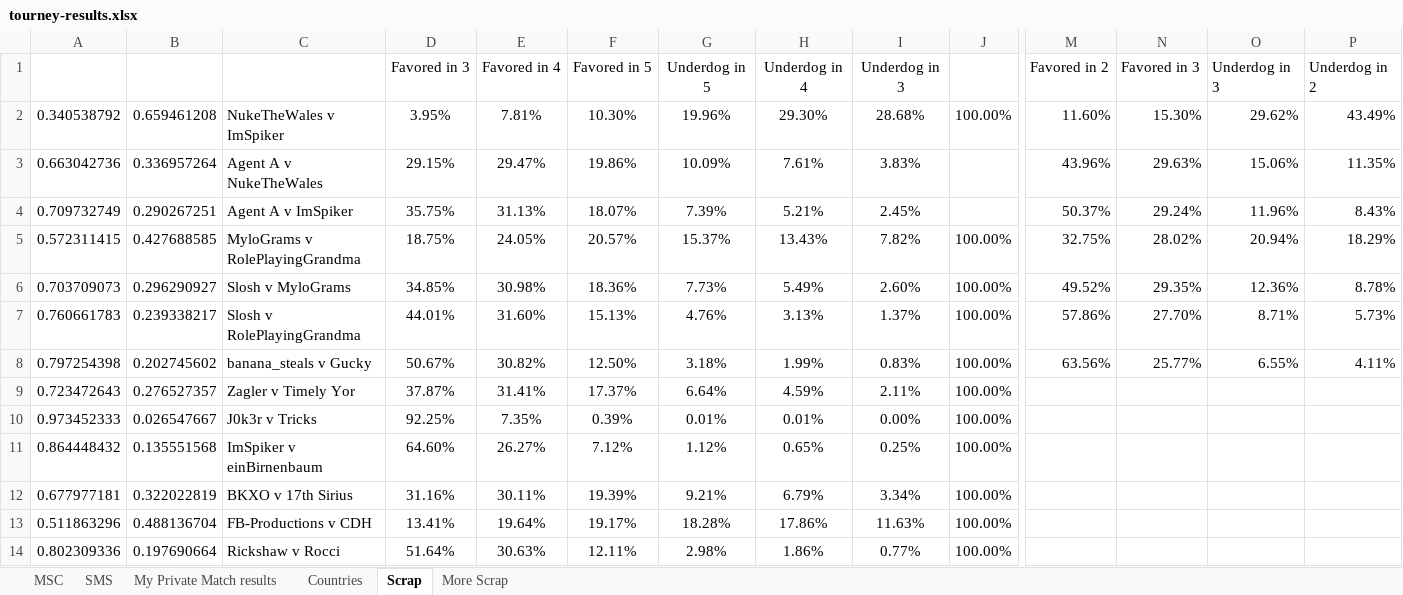
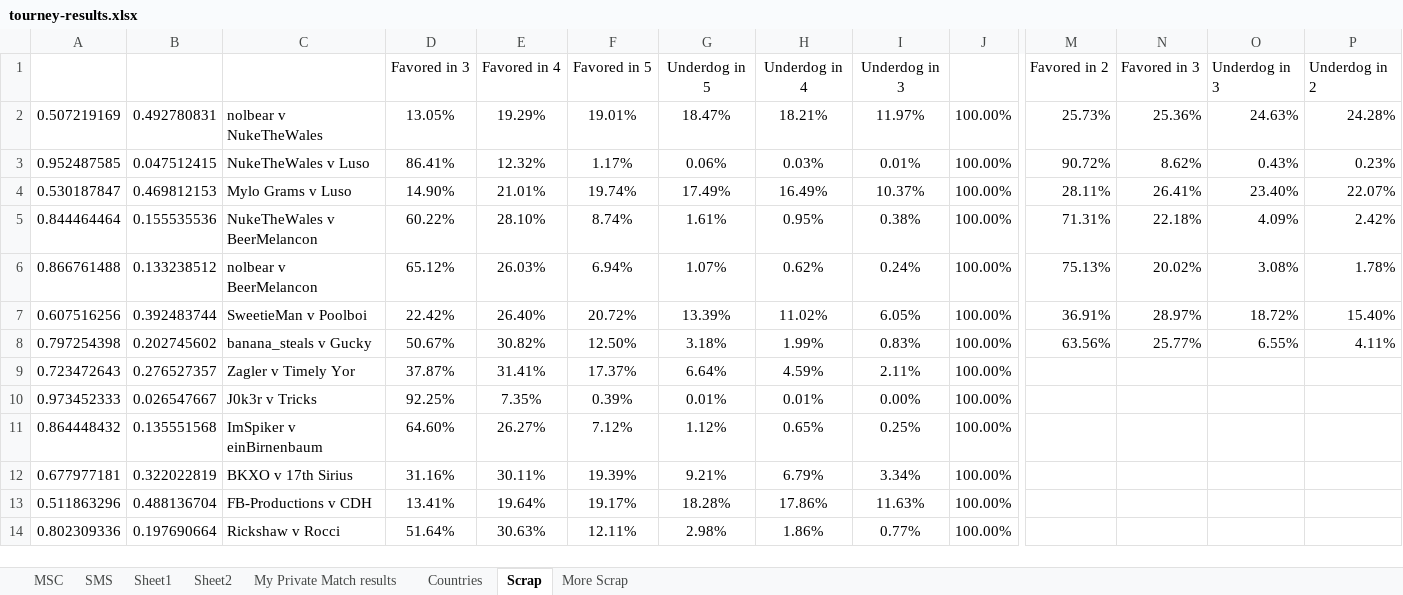
Before and after one commit to Rocci1212/MscTournamentRatings, an Excel workbook: MscTournamentRatings/tourney-results.xlsx, sheet Scrap, drawn as a sheet; only a part is shown, gaps mark what is left out; values as stored, in another font and other column widths than the file's, no borders; removed rows and columns are numbered as before the commit, all else as after; rows hold the shown columns only; the diff names each change by its address in the sheet, - before the commit and + after, or states it on an @@ line.

```diff
--- a/MscTournamentRatings/tourney-results.xlsx (sheet Scrap)
+++ b/MscTournamentRatings/tourney-results.xlsx (sheet Scrap)
+sheet tab: Sheet1
+sheet tab: Sheet2
-row 2: 0.340538792 | 0.659461208 | NukeTheWales v ImSpiker | 3.95% | 7.81% | 10.30% | 19.96% | 29.30% | 28.68% | 100.00% | 11.60% | 15.30% | 29.62% | 43.49%
-row 3: 0.663042736 | 0.336957264 | Agent A v NukeTheWales | 29.15% | 29.47% | 19.86% | 10.09% | 7.61% | 3.83% |  | 43.96% | 29.63% | 15.06% | 11.35%
-row 4: 0.709732749 | 0.290267251 | Agent A v ImSpiker | 35.75% | 31.13% | 18.07% | 7.39% | 5.21% | 2.45% |  | 50.37% | 29.24% | 11.96% | 8.43%
-row 5: 0.572311415 | 0.427688585 | MyloGrams v RolePlayingGrandma | 18.75% | 24.05% | 20.57% | 15.37% | 13.43% | 7.82% | 100.00% | 32.75% | 28.02% | 20.94% | 18.29%
-row 6: 0.703709073 | 0.296290927 | Slosh v MyloGrams | 34.85% | 30.98% | 18.36% | 7.73% | 5.49% | 2.60% | 100.00% | 49.52% | 29.35% | 12.36% | 8.78%
-row 7: 0.760661783 | 0.239338217 | Slosh v RolePlayingGrandma | 44.01% | 31.60% | 15.13% | 4.76% | 3.13% | 1.37% | 100.00% | 57.86% | 27.70% | 8.71% | 5.73%
+row 2: 0.507219169 | 0.492780831 | nolbear v NukeTheWales | 13.05% | 19.29% | 19.01% | 18.47% | 18.21% | 11.97% | 100.00% | 25.73% | 25.36% | 24.63% | 24.28%
+row 3: 0.952487585 | 0.047512415 | NukeTheWales v Luso | 86.41% | 12.32% | 1.17% | 0.06% | 0.03% | 0.01% | 100.00% | 90.72% | 8.62% | 0.43% | 0.23%
+row 4: 0.530187847 | 0.469812153 | Mylo Grams v Luso | 14.90% | 21.01% | 19.74% | 17.49% | 16.49% | 10.37% | 100.00% | 28.11% | 26.41% | 23.40% | 22.07%
+row 5: 0.844464464 | 0.155535536 | NukeTheWales v BeerMelancon | 60.22% | 28.10% | 8.74% | 1.61% | 0.95% | 0.38% | 100.00% | 71.31% | 22.18% | 4.09% | 2.42%
+row 6: 0.866761488 | 0.133238512 | nolbear v BeerMelancon | 65.12% | 26.03% | 6.94% | 1.07% | 0.62% | 0.24% | 100.00% | 75.13% | 20.02% | 3.08% | 1.78%
+row 7: 0.607516256 | 0.392483744 | SweetieMan v Poolboi | 22.42% | 26.40% | 20.72% | 13.39% | 11.02% | 6.05% | 100.00% | 36.91% | 28.97% | 18.72% | 15.40%
```
Also changed, not shown: sheet SMS, sheet MSC, 1 other file.
